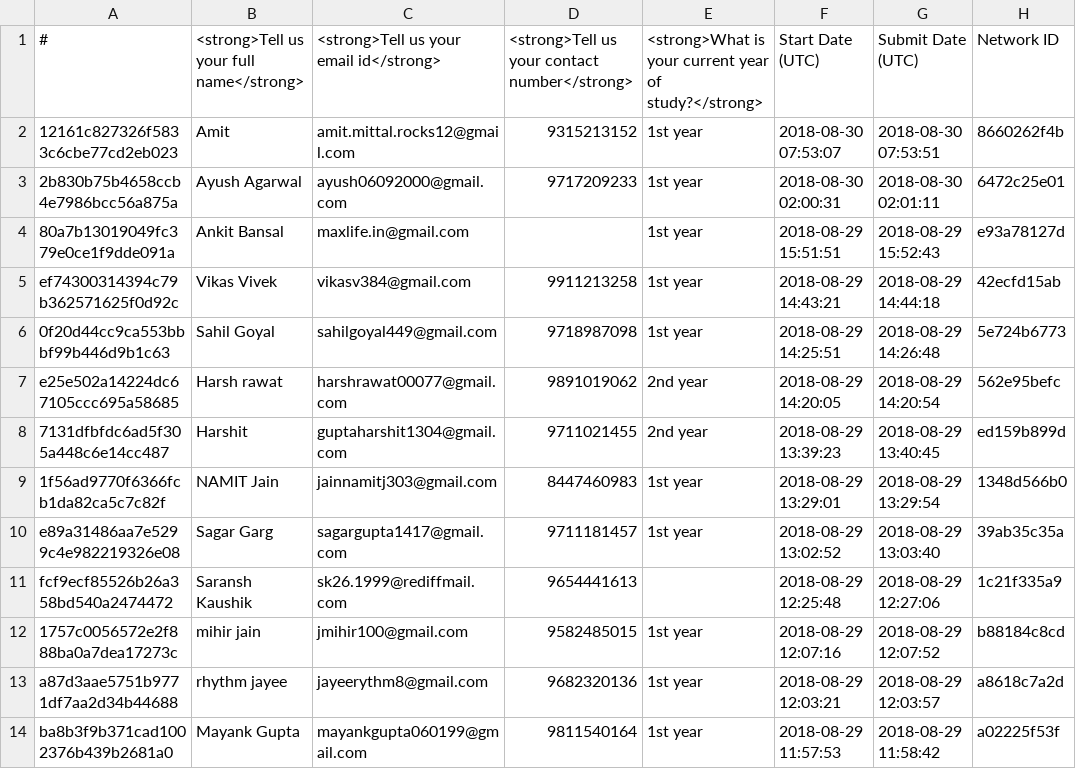
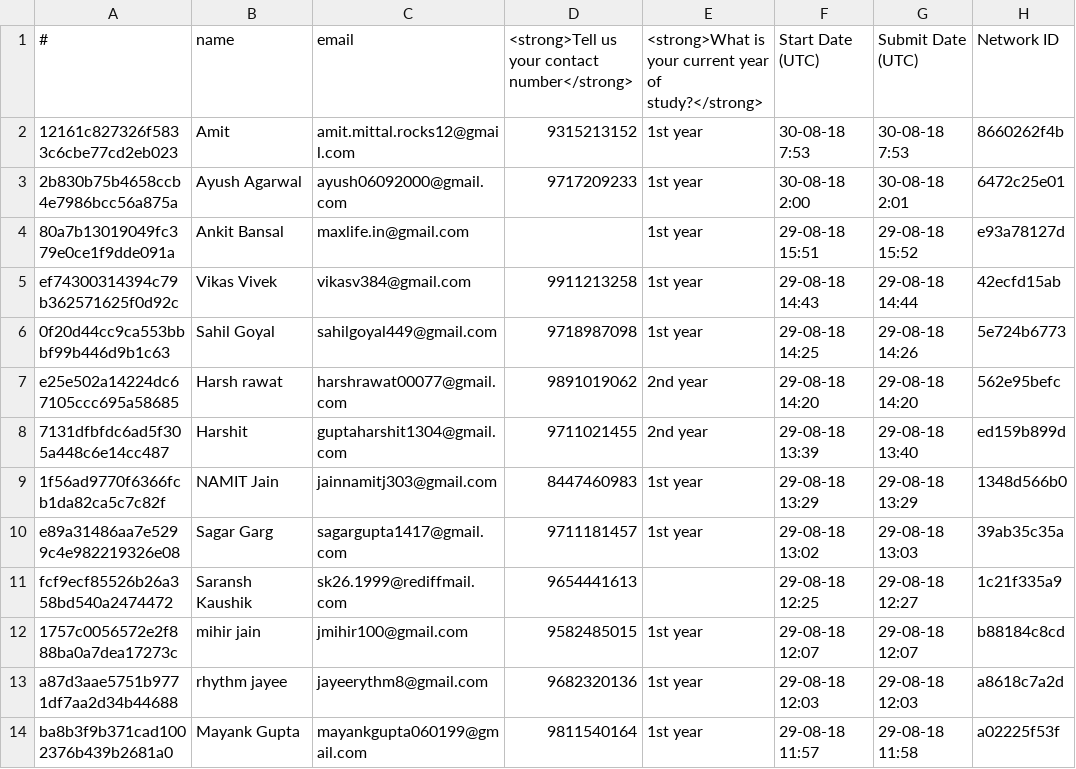
Before and after one commit to manthanchauhan/python-projects, a CSV file: email-sender/data.csv, drawn as a sheet.

Commit message:
automatic email sender

```diff
--- a/email-sender/data.csv
+++ b/email-sender/data.csv
@@ -1,14 +1,14 @@
-#,<strong>Tell us your full name</strong>,<strong>Tell us your email id</strong>,<strong>Tell us your contact number</strong>,<strong>What is your current year of study?</strong>,Start Date (UTC),Submit Date (UTC),Network ID
-12161c827326f5833c6cbe77cd2eb023,Amit,amit.mittal.rocks12@gmail.com,9315213152,1st year,2018-08-30 07:53:07,2018-08-30 07:53:51,8660262f4b
-2b830b75b4658ccb4e7986bcc56a875a,Ayush Agarwal,ayush06092000@gmail.com,9717209233,1st year,2018-08-30 02:00:31,2018-08-30 02:01:11,6472c25e01
-80a7b13019049fc379e0ce1f9dde091a,Ankit Bansal,maxlife.in@gmail.com,,1st year,2018-08-29 15:51:51,2018-08-29 15:52:43,e93a78127d
-ef74300314394c79b362571625f0d92c,Vikas Vivek,vikasv384@gmail.com,9911213258,1st year,2018-08-29 14:43:21,2018-08-29 14:44:18,42ecfd15ab
-0f20d44cc9ca553bbbf99b446d9b1c63,Sahil Goyal,sahilgoyal449@gmail.com,9718987098,1st year,2018-08-29 14:25:51,2018-08-29 14:26:48,5e724b6773
-e25e502a14224dc67105ccc695a58685,Harsh rawat,harshrawat00077@gmail.com,9891019062,2nd year,2018-08-29 14:20:05,2018-08-29 14:20:54,562e95befc
-7131dfbfdc6ad5f305a448c6e14cc487,Harshit,guptaharshit1304@gmail.com,9711021455,2nd year,2018-08-29 13:39:23,2018-08-29 13:40:45,ed159b899d
-1f56ad9770f6366fcb1da82ca5c7c82f,NAMIT Jain,jainnamitj303@gmail.com,8447460983,1st year,2018-08-29 13:29:01,2018-08-29 13:29:54,1348d566b0
-e89a31486aa7e5299c4e982219326e08,Sagar Garg,sagargupta1417@gmail.com,9711181457,1st year,2018-08-29 13:02:52,2018-08-29 13:03:40,39ab35c35a
-fcf9ecf85526b26a358bd540a2474472,Saransh Kaushik,sk26.1999@rediffmail.com,9654441613,,2018-08-29 12:25:48,2018-08-29 12:27:06,1c21f335a9
-1757c0056572e2f888ba0a7dea17273c,mihir jain,jmihir100@gmail.com,9582485015,1st year,2018-08-29 12:07:16,2018-08-29 12:07:52,b88184c8cd
-a87d3aae5751b9771df7aa2d34b44688,rhythm jayee,jayeerythm8@gmail.com,9682320136,1st year,2018-08-29 12:03:21,2018-08-29 12:03:57,a8618c7a2d
-ba8b3f9b371cad1002376b439b2681a0,Mayank Gupta,mayankgupta060199@gmail.com,9811540164,1st year,2018-08-29 11:57:53,2018-08-29 11:58:42,a02225f53f
+#,name,email,<strong>Tell us your contact number</strong>,<strong>What is your current year of study?</strong>,Start Date (UTC),Submit Date (UTC),Network ID
+12161c827326f5833c6cbe77cd2eb023,Amit,amit.mittal.rocks12@gmail.com,9315213152,1st year,30-08-18 7:53,30-08-18 7:53,8660262f4b
+2b830b75b4658ccb4e7986bcc56a875a,Ayush Agarwal,ayush06092000@gmail.com,9717209233,1st year,30-08-18 2:00,30-08-18 2:01,6472c25e01
+80a7b13019049fc379e0ce1f9dde091a,Ankit Bansal,maxlife.in@gmail.com,,1st year,29-08-18 15:51,29-08-18 15:52,e93a78127d
+ef74300314394c79b362571625f0d92c,Vikas Vivek,vikasv384@gmail.com,9911213258,1st year,29-08-18 14:43,29-08-18 14:44,42ecfd15ab
+0f20d44cc9ca553bbbf99b446d9b1c63,Sahil Goyal,sahilgoyal449@gmail.com,9718987098,1st year,29-08-18 14:25,29-08-18 14:26,5e724b6773
+e25e502a14224dc67105ccc695a58685,Harsh rawat,harshrawat00077@gmail.com,9891019062,2nd year,29-08-18 14:20,29-08-18 14:20,562e95befc
+7131dfbfdc6ad5f305a448c6e14cc487,Harshit,guptaharshit1304@gmail.com,9711021455,2nd year,29-08-18 13:39,29-08-18 13:40,ed159b899d
+1f56ad9770f6366fcb1da82ca5c7c82f,NAMIT Jain,jainnamitj303@gmail.com,8447460983,1st year,29-08-18 13:29,29-08-18 13:29,1348d566b0
+e89a31486aa7e5299c4e982219326e08,Sagar Garg,sagargupta1417@gmail.com,9711181457,1st year,29-08-18 13:02,29-08-18 13:03,39ab35c35a
+fcf9ecf85526b26a358bd540a2474472,Saransh Kaushik,sk26.1999@rediffmail.com,9654441613,,29-08-18 12:25,29-08-18 12:27,1c21f335a9
+1757c0056572e2f888ba0a7dea17273c,mihir jain,jmihir100@gmail.com,9582485015,1st year,29-08-18 12:07,29-08-18 12:07,b88184c8cd
+a87d3aae5751b9771df7aa2d34b44688,rhythm jayee,jayeerythm8@gmail.com,9682320136,1st year,29-08-18 12:03,29-08-18 12:03,a8618c7a2d
+ba8b3f9b371cad1002376b439b2681a0,Mayank Gupta,mayankgupta060199@gmail.com,9811540164,1st year,29-08-18 11:57,29-08-18 11:58,a02225f53f
```
Also changed, not shown: 3 other files.
